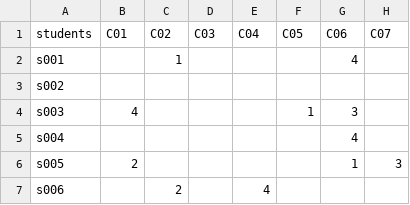
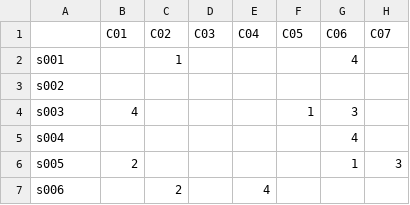
Before and after one commit to Nao-701/map, a CSV file: others/df.csv, drawn as a sheet; only a part is shown; the diff names each change by its address in the sheet, - before the commit and + after, or states it on an @@ line.

Commit message:
Update df.csv

```diff
--- a/others/df.csv
+++ b/others/df.csv
-A1: students
+A1: (empty)
```
